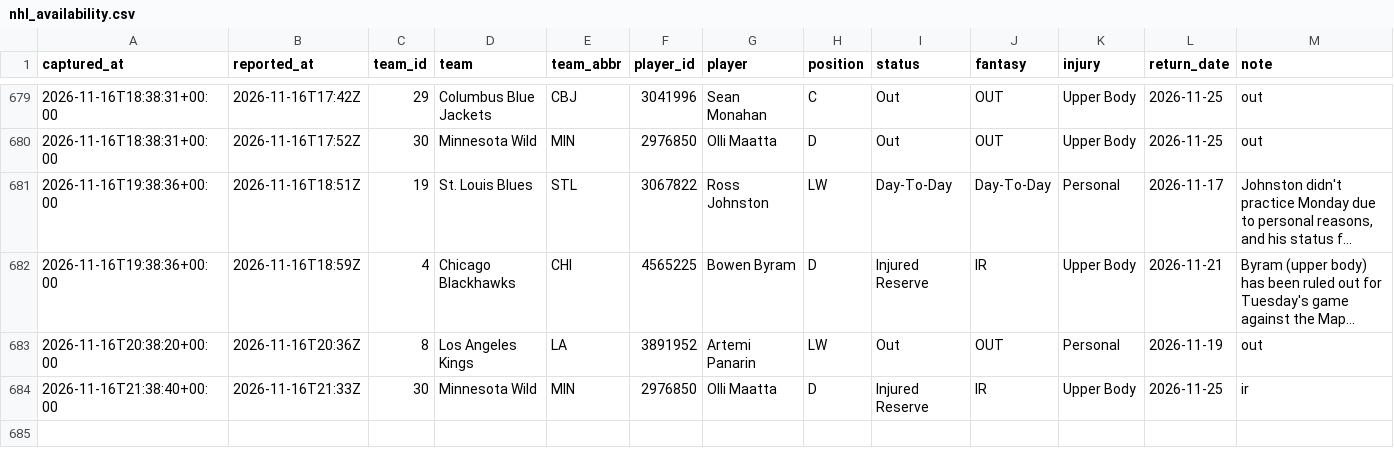
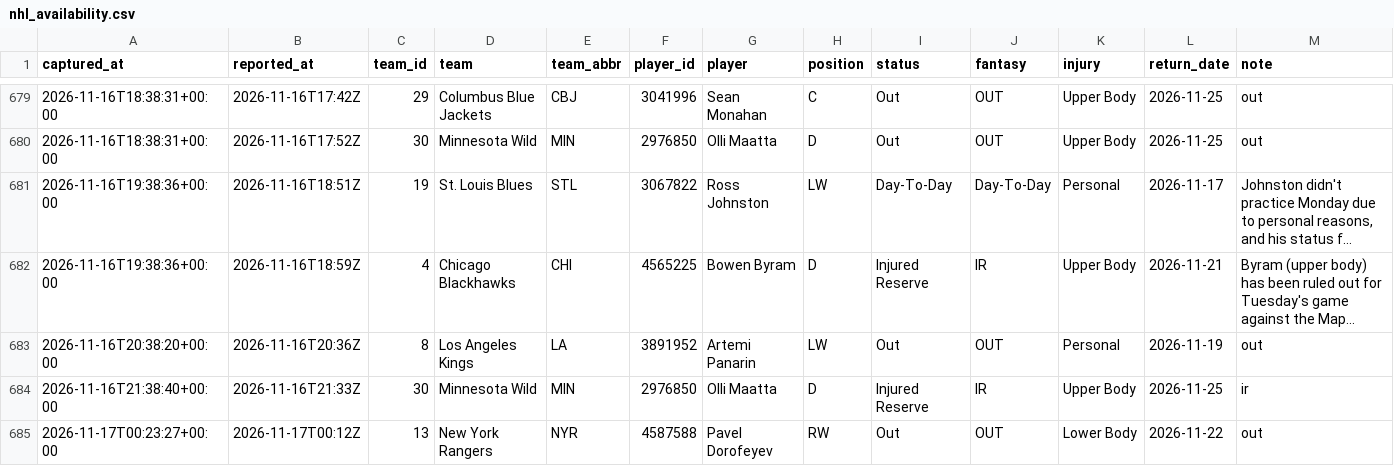
Before and after one commit to EdgeCash/Atlas, a CSV file: tracking/nhl_availability.csv, drawn as a sheet; only a part is shown, gaps mark what is left out; long unchanged cells end in …; the diff names each change by its address in the sheet, - before the commit and + after, or states it on an @@ line.

```diff
--- a/tracking/nhl_availability.csv
+++ b/tracking/nhl_availability.csv
+row 685: 2026-11-17T00:23:27+00:00 | 2026-11-17T00:12Z | 13 | New York Rangers | NYR | 4587588 | Pavel Dorofeyev | RW | Out | OUT | Lower Body | 2026-11-22 | out
```
Also changed, not shown: tracking/card_grades.csv, tracking/games.csv, 12 other files.
